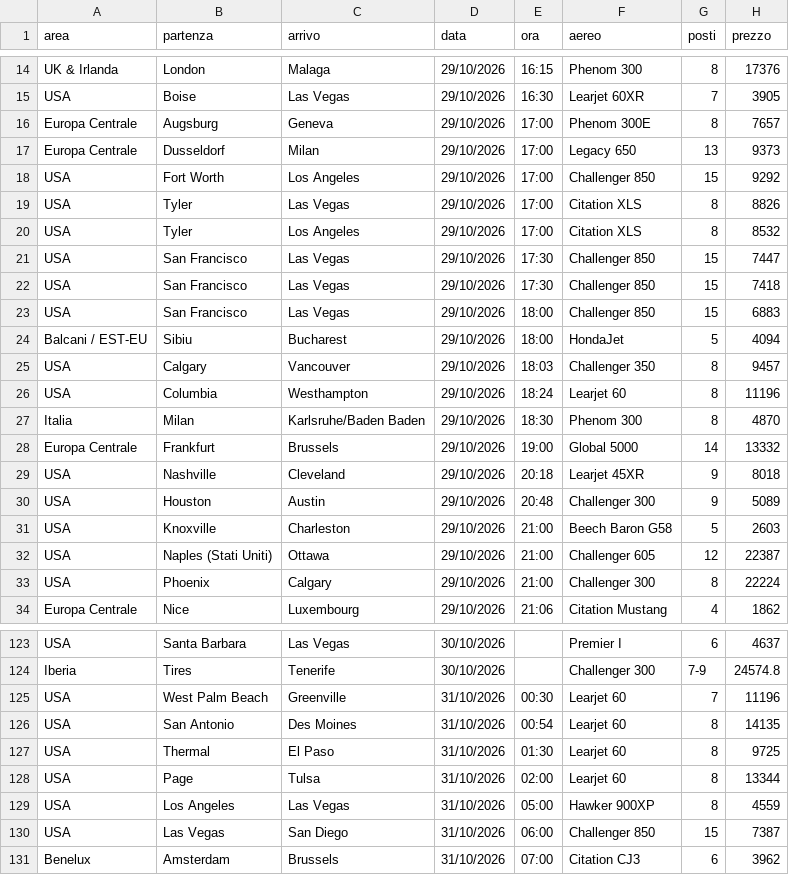
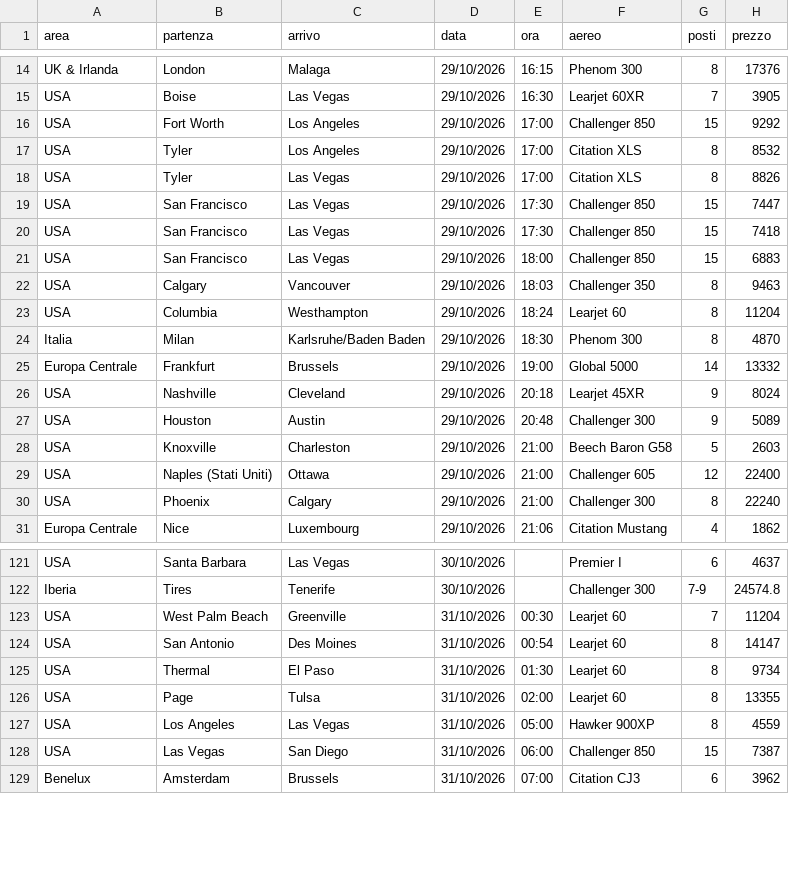
Before and after one commit to Stefano-1898/ypj-emptylegs, a CSV file: data/emptylegs.csv, drawn as a sheet; only a part is shown, gaps mark what is left out; the diff covers the shown part only.

```diff
--- a/data/emptylegs.csv
+++ b/data/emptylegs.csv
@@ -15,7 +15,5 @@ UK & Irlanda,London,Malaga,29/10/2026,16:15,Phenom 300,8,17376
 USA,Boise,Las Vegas,29/10/2026,16:30,Learjet 60XR,7,3905
-Europa Centrale,Augsburg,Geneva,29/10/2026,17:00,Phenom 300E,8,7657
-Europa Centrale,Dusseldorf,Milan,29/10/2026,17:00,Legacy 650,13,9373
 USA,Fort Worth,Los Angeles,29/10/2026,17:00,Challenger 850,15,9292
+USA,Tyler,Los Angeles,29/10/2026,17:00,Citation XLS,8,8532
 USA,Tyler,Las Vegas,29/10/2026,17:00,Citation XLS,8,8826
-USA,Tyler,Los Angeles,29/10/2026,17:00,Citation XLS,8,8532
 USA,San Francisco,Las Vegas,29/10/2026,17:30,Challenger 850,15,7447
@@ -23,12 +21,11 @@ USA,San Francisco,Las Vegas,29/10/2026,17:30,Challenger 850,15,7418
 USA,San Francisco,Las Vegas,29/10/2026,18:00,Challenger 850,15,6883
-Balcani / EST-EU,Sibiu,Bucharest,29/10/2026,18:00,HondaJet,5,4094
-USA,Calgary,Vancouver,29/10/2026,18:03,Challenger 350,8,9457
-USA,Columbia,Westhampton,29/10/2026,18:24,Learjet 60,8,11196
+USA,Calgary,Vancouver,29/10/2026,18:03,Challenger 350,8,9463
+USA,Columbia,Westhampton,29/10/2026,18:24,Learjet 60,8,11204
 Italia,Milan,Karlsruhe/Baden Baden,29/10/2026,18:30,Phenom 300,8,4870
 Europa Centrale,Frankfurt,Brussels,29/10/2026,19:00,Global 5000,14,13332
-USA,Nashville,Cleveland,29/10/2026,20:18,Learjet 45XR,9,8018
+USA,Nashville,Cleveland,29/10/2026,20:18,Learjet 45XR,9,8024
 USA,Houston,Austin,29/10/2026,20:48,Challenger 300,9,5089
 USA,Knoxville,Charleston,29/10/2026,21:00,Beech Baron G58,5,2603
-USA,Naples (Stati Uniti),Ottawa,29/10/2026,21:00,Challenger 605,12,22387
-USA,Phoenix,Calgary,29/10/2026,21:00,Challenger 300,8,22224
+USA,Naples (Stati Uniti),Ottawa,29/10/2026,21:00,Challenger 605,12,22400
+USA,Phoenix,Calgary,29/10/2026,21:00,Challenger 300,8,22240
 Europa Centrale,Nice,Luxembourg,29/10/2026,21:06,Citation Mustang,4,1862
@@ -124,6 +122,6 @@ USA,Santa Barbara,Las Vegas,30/10/2026,,Premier I,6,4637
 Iberia,Tires,Tenerife,30/10/2026,,Challenger 300,7-9,24574.8
-USA,West Palm Beach,Greenville,31/10/2026,00:30,Learjet 60,7,11196
-USA,San Antonio,Des Moines,31/10/2026,00:54,Learjet 60,8,14135
-USA,Thermal,El Paso,31/10/2026,01:30,Learjet 60,8,9725
-USA,Page,Tulsa,31/10/2026,02:00,Learjet 60,8,13344
+USA,West Palm Beach,Greenville,31/10/2026,00:30,Learjet 60,7,11204
+USA,San Antonio,Des Moines,31/10/2026,00:54,Learjet 60,8,14147
+USA,Thermal,El Paso,31/10/2026,01:30,Learjet 60,8,9734
+USA,Page,Tulsa,31/10/2026,02:00,Learjet 60,8,13355
 USA,Los Angeles,Las Vegas,31/10/2026,05:00,Hawker 900XP,8,4559
```
Also changed, not shown: 3 added rows, 2 removed rows, 1 moved row and 88 edited cells elsewhere in this file, data/emptylegs_v2.csv, 4 other files.
